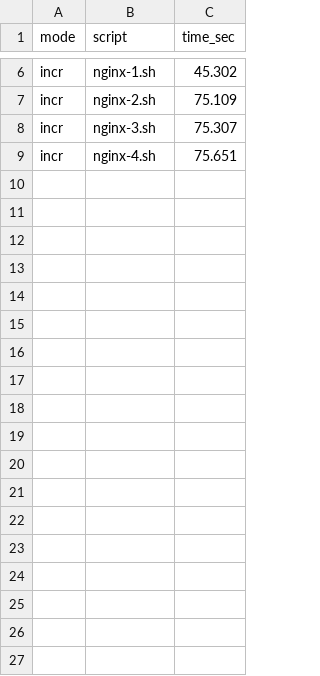
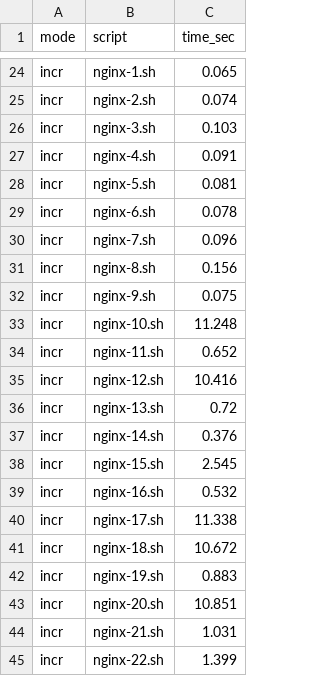
Before and after one commit to atlas-brown/incr, a CSV file: evaluation/results/nginx-analysis-timing.csv, drawn as a sheet; only a part is shown, gaps mark what is left out; addresses are those after the commit; the diff covers the shown part only; the diff names each change by its address in the sheet, - before the commit and + after, or states it on an @@ line.

```diff
--- a/evaluation/results/nginx-analysis-timing.csv
+++ b/evaluation/results/nginx-analysis-timing.csv
-C24 (time_sec): 45.302
+C24 (time_sec): 0.065
-C25 (time_sec): 75.109
+C25 (time_sec): 0.074
-C26 (time_sec): 75.307
+C26 (time_sec): 0.103
-C27 (time_sec): 75.651
+C27 (time_sec): 0.091
+row 28: incr | nginx-5.sh | 0.081
+row 29: incr | nginx-6.sh | 0.078
+row 30: incr | nginx-7.sh | 0.096
+row 31: incr | nginx-8.sh | 0.156
+row 32: incr | nginx-9.sh | 0.075
+row 33: incr | nginx-10.sh | 11.248
+row 34: incr | nginx-11.sh | 0.652
+row 35: incr | nginx-12.sh | 10.416
+row 36: incr | nginx-13.sh | 0.72
+row 37: incr | nginx-14.sh | 0.376
+row 38: incr | nginx-15.sh | 2.545
+row 39: incr | nginx-16.sh | 0.532
+row 40: incr | nginx-17.sh | 11.338
+row 41: incr | nginx-18.sh | 10.672
+row 42: incr | nginx-19.sh | 0.883
+row 43: incr | nginx-20.sh | 10.851
+row 44: incr | nginx-21.sh | 1.031
+row 45: incr | nginx-22.sh | 1.399
```
Also changed, not shown: 18 added rows and 4 edited cells elsewhere in this file, evaluation/results/unixfun-timing.csv, evaluation/results/weather-timing.csv, 12 other files.
